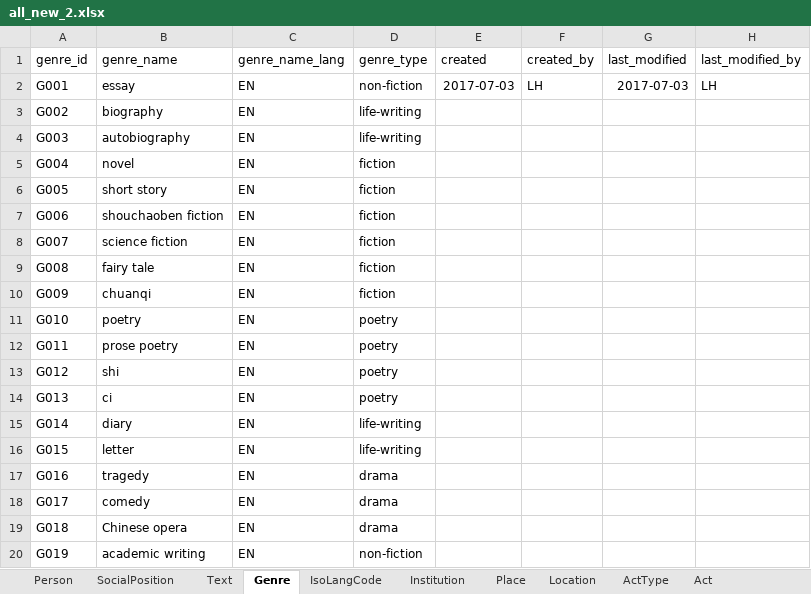
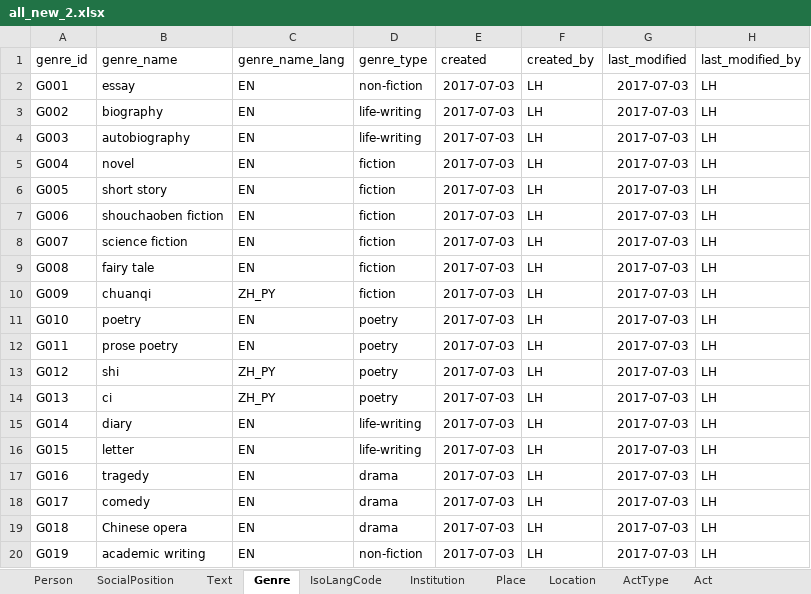
Before and after one commit to readchina/ReadAct, an Excel workbook: SRC/all_new_2.xlsx, sheet Genre, drawn as a sheet; values as stored, in another font and other column widths than the file's, no borders; the diff names each change by its address in the sheet, - before the commit and + after, or states it on an @@ line.

Commit message:
Data dictionary
Hallo Oliver,
hier ein erster Entwurf fürs Data Dictionary. Sieh Dir bitte mal die gelb markierten Dinge an; in all_new_2 habe ich eine Spalte umbenannt.
Lena

```diff
--- a/SRC/all_new_2.xlsx (sheet Genre)
+++ b/SRC/all_new_2.xlsx (sheet Genre)
-E3:E20 (created): (empty)
+E3:E20 (created): 2017-07-03
-F3:F20 (created_by): (empty)
+F3:F20 (created_by): LH
-G3:G20 (last_modified): (empty)
+G3:G20 (last_modified): 2017-07-03
-H3:H20 (last_modified_by): (empty)
+H3:H20 (last_modified_by): LH
-C10 (genre_name_lang): EN
+C10 (genre_name_lang): ZH_PY
-C13:C14 (genre_name_lang): EN
+C13:C14 (genre_name_lang): ZH_PY
```
Also changed, not shown: sheet ActType, SRC/data_dictionary.xlsx.
